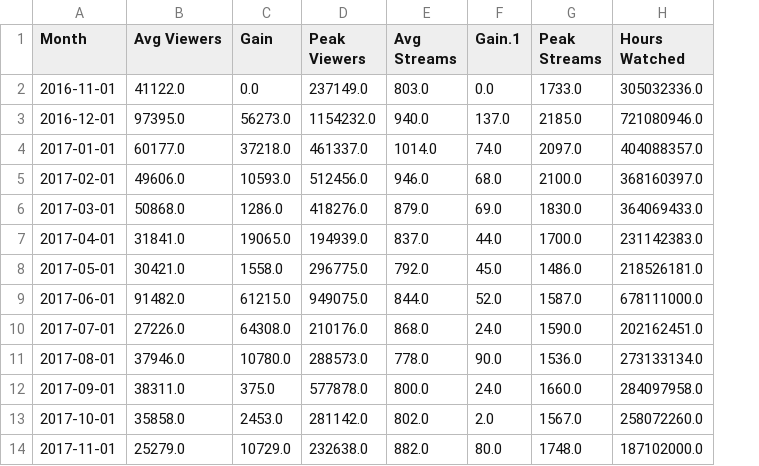
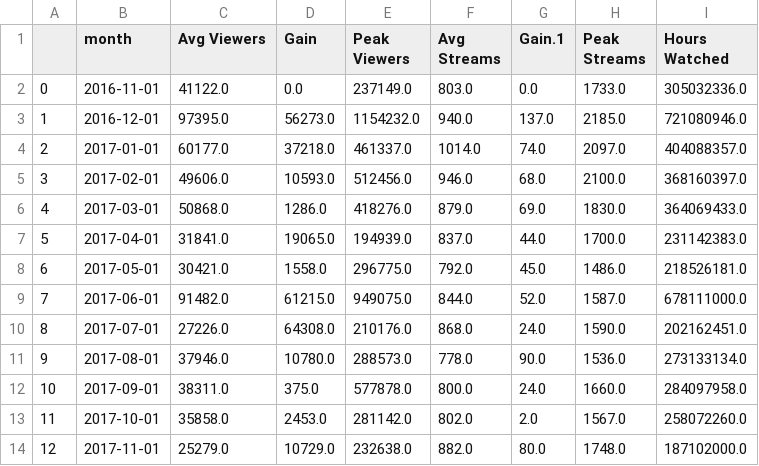
Before and after one commit to Axewuf/Beyond-The-Crosshair, a CSV file: assets/TwitchTracker_merged_cleaned.csv, drawn as a sheet; only a part is shown; addresses are those after the commit; the diff names each change by its address in the sheet, - before the commit and + after, or states it on an @@ line.

Commit message:
procesing data and making graphs

```diff
--- a/assets/TwitchTracker_merged_cleaned.csv
+++ b/assets/TwitchTracker_merged_cleaned.csv
+column A, rows 2-14: 0 | 1 | 2 | 3 | 4 | 5 | 6 | 7 | 8 | 9 | 10 | 11 | 12
-B1: Month
+B1: month
```
Also changed, not shown: 6 other files.
